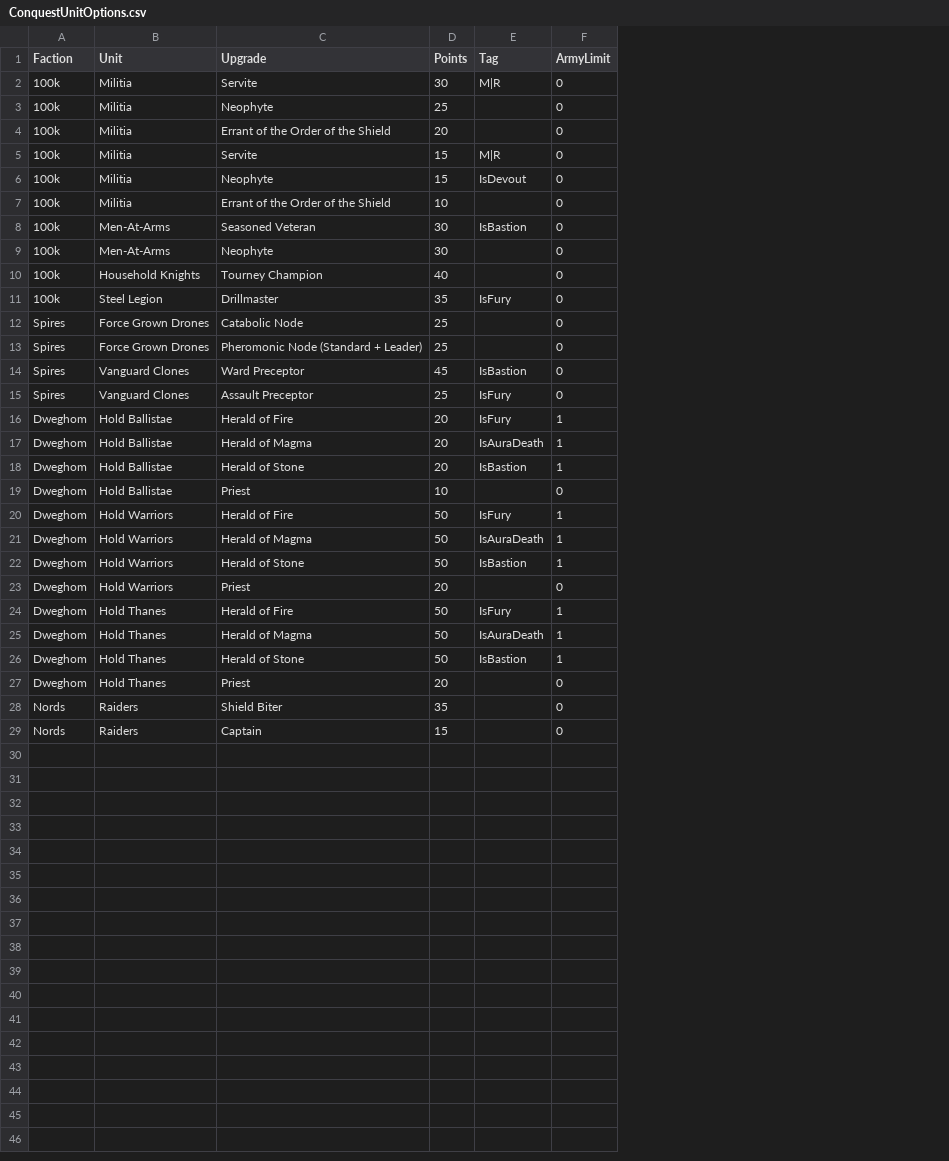
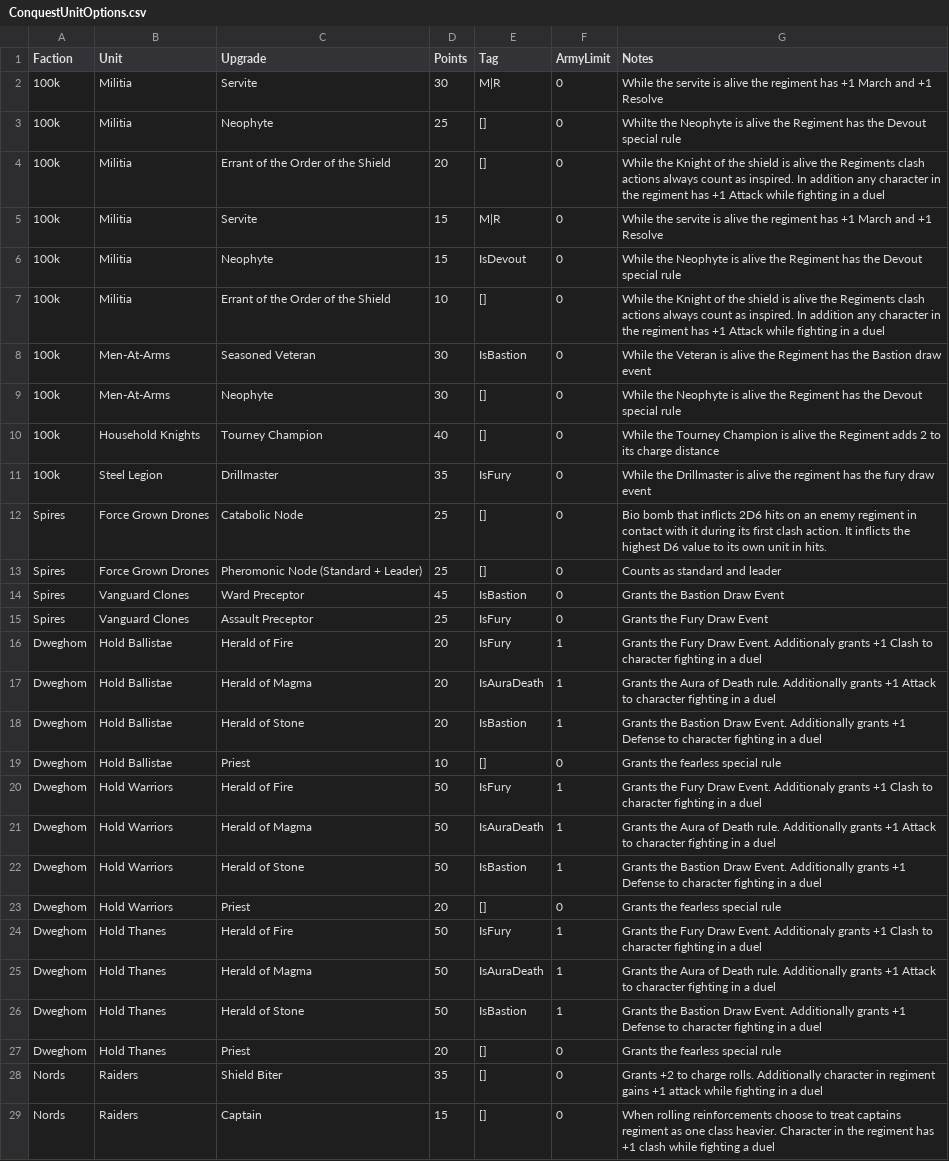
Before and after one commit to auticus/ConquestBuilder, a CSV file: ConquestBuilder/Data/ConquestUnitOptions.csv, drawn as a sheet; the diff names each change by its address in the sheet, - before the commit and + after, or states it on an @@ line.

Commit message:
Data Import

```diff
--- a/ConquestBuilder/Data/ConquestUnitOptions.csv
+++ b/ConquestBuilder/Data/ConquestUnitOptions.csv
+column G (Notes), rows 2-29: While the servite is alive the regiment has +1 March and +1 Resolve | Whilte the Neophyte is alive the Regiment has the Devout special rule | While the Knight of the shield is alive the Regiments clash actions always count as inspired. In addition any character in the regiment has +1 Attack while fighting in a duel | While the servite is alive the regiment has +1 March and +1 Resolve | While the Neophyte is alive the Regiment has the Devout special rule | While the Knight of the shield is alive the Regiments clash actions always count as inspired. In addition any character in the regiment has +1 Attack while fighting in a duel | While the Veteran is alive the Regiment has the Bastion draw event | While the Neophyte is alive the Regiment has the Devout special rule | While the Tourney Champion is alive the Regiment adds 2 to its charge distance | While the Drillmaster is alive the regiment has the fury draw event | Bio bomb that inflicts 2D6 hits on an enemy regiment in contact with it during its first clash action. It inflicts the highest D6 value to its own unit in hits. | Counts as standard and leader | Grants the Bastion Draw Event | Grants the Fury Draw Event | Grants the Fury Draw Event. Additionaly grants +1 Clash to character fighting in a duel | Grants the Aura of Death rule. Additionally grants +1 Attack to character fighting in a duel | Grants the Bastion Draw Event. Additionally grants +1 Defense to character fighting in a duel | Grants the fearless special rule | Grants the Fury Draw Event. Additionaly grants +1 Clash to character fighting in a duel | Grants the Aura of Death rule. Additionally grants +1 Attack to character fighting in a duel | Grants the Bastion Draw Event. Additionally grants +1 Defense to character fighting in a duel | Grants the fearless special rule | Grants the Fury Draw Event. Additionaly grants +1 Clash to character fighting in a duel | Grants the Aura of Death rule. Additionally grants +1 Attack to character fighting in a duel | Grants the Bastion Draw Event. Additionally grants +1 Defense to character fighting in a duel | Grants the fearless special rule | Grants +2 to charge rolls. Additionally character in regiment gains +1 attack while fighting in a duel | When rolling reinforcements choose to treat captains regiment as one class heavier. Character in the regiment has +1 clash while fighting a duel
-E3:E4 (Tag): (empty)
+E3:E4 (Tag): []
-E7 (Tag): (empty)
+E7 (Tag): []
-E9:E10 (Tag): (empty)
+E9:E10 (Tag): []
-E12:E13 (Tag): (empty)
+E12:E13 (Tag): []
-E19 (Tag): (empty)
+E19 (Tag): []
-E23 (Tag): (empty)
+E23 (Tag): []
-E27:E29 (Tag): (empty)
+E27:E29 (Tag): []
```
Also changed, not shown: ConquestBuilder/Data/ConquestUnitInput.csv, 14 other files.
